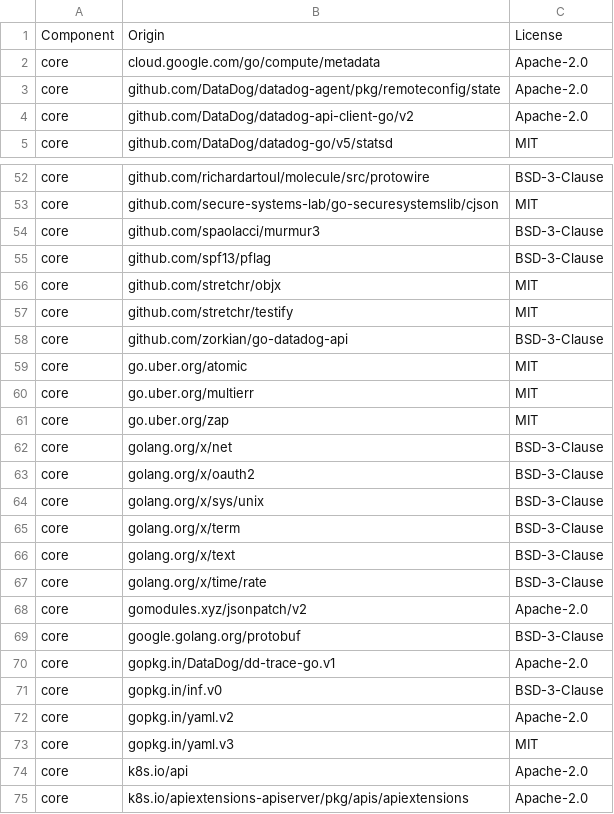
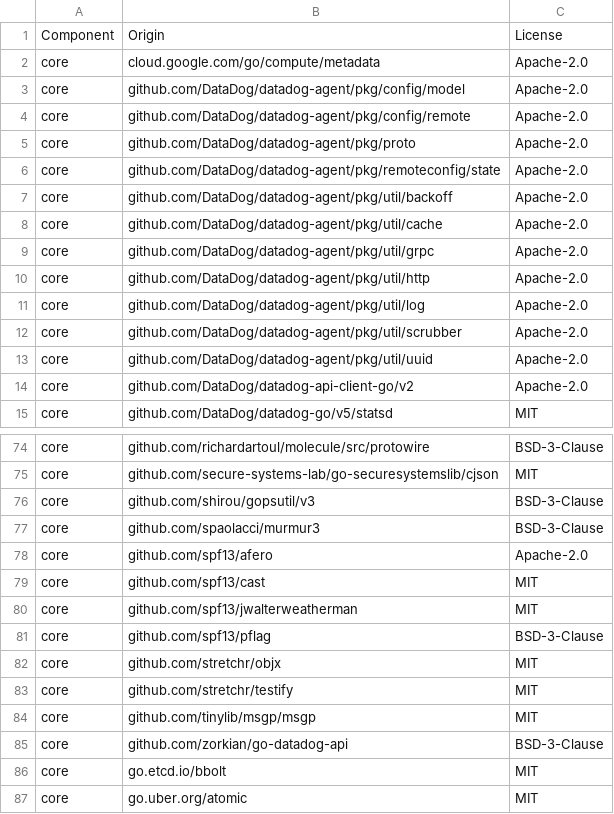
Before and after one commit to DataDog/datadog-operator, a CSV file: LICENSE-3rdparty.csv, drawn as a sheet; only a part is shown, gaps mark what is left out; the shorter side is filled out with more unchanged rows; the diff covers the shown part only; the diff names each change by its address in the sheet, - before the commit and + after, or states it on an @@ line.

Commit message:
[beta] Add remote config (#1215)
* [add-remote-config] initial commit (#1126)

* Draft of service activation through RC

* various refactoring and updates

* use CWS_DD product, update logger, add statecallbacks

---------

Co-authored-by: Sylvain Baubeau <lebauce@gmail.com>

* Use agent config for service activation (#1134)

* [remote-config] set up test config

* change product to AgentConfig

* small edits

* Refactor and bump controller-tools version

* Test with mocked Config

* Test e2e

* Merge configs

* Merge configs, send Acknowledges

* Add service initialisation in reconcilier

* Fix tags initialisation

* Fix validation tests

* Fix build test error

---------

Co-authored-by: Celene <celene@datadoghq.com>

* Add usm service activation (#1141)

* Add usm service activation

* Read CWS config from system-probe and CSPM from security-agent

* Read CWS config from system-probe and CSPM from security-agent

* Add DDSystemProbeServiceMonitoringEnabled to coreAgent container

* move initialization to be independent of agent reconciler (#1142)

* cleanup unneeded changes (#1149)

* [remote-config] add envvars missing from core agent for system probe features (#1170)

* [remote-config] sysprobe socket fixes

* add sysprobe envvars to core container

* add sys probe enabled envvar to where missing

* Fix angeConfig struct (#1187)

* [remote-config] store RC config in dda status (#1196)

* [remote-config] store RC config in dda status

* add layer to config stored in status, apply updates in reconcile feature code

* fix feature config references

* small comment update

* a little cleanup

* update modules

* fix licenses

* fix tests

* updated generated files

* rm two licenses

* small fixes

* properly merge remoteconfig config

* simplify

* update comment

---------

Co-authored-by: Sylvain Baubeau <lebauce@gmail.com>
Co-authored-by: Momar TOURÉ <36661127+mftoure@users.noreply.github.com>

```diff
--- a/LICENSE-3rdparty.csv
+++ b/LICENSE-3rdparty.csv
+row 3: core | github.com/DataDog/datadog-agent/pkg/config/model | Apache-2.0
+row 4: core | github.com/DataDog/datadog-agent/pkg/config/remote | Apache-2.0
+row 5: core | github.com/DataDog/datadog-agent/pkg/proto | Apache-2.0
+row 7: core | github.com/DataDog/datadog-agent/pkg/util/backoff | Apache-2.0
+row 8: core | github.com/DataDog/datadog-agent/pkg/util/cache | Apache-2.0
+row 9: core | github.com/DataDog/datadog-agent/pkg/util/grpc | Apache-2.0
+row 10: core | github.com/DataDog/datadog-agent/pkg/util/http | Apache-2.0
+row 11: core | github.com/DataDog/datadog-agent/pkg/util/log | Apache-2.0
+row 12: core | github.com/DataDog/datadog-agent/pkg/util/scrubber | Apache-2.0
+row 13: core | github.com/DataDog/datadog-agent/pkg/util/uuid | Apache-2.0
+row 76: core | github.com/shirou/gopsutil/v3 | BSD-3-Clause
+row 78: core | github.com/spf13/afero | Apache-2.0
+row 79: core | github.com/spf13/cast | MIT
+row 80: core | github.com/spf13/jwalterweatherman | MIT
+row 84: core | github.com/tinylib/msgp/msgp | MIT
+row 86: core | go.etcd.io/bbolt | MIT
```
Also changed, not shown: 16 added rows elsewhere in this file, 24 other files.
